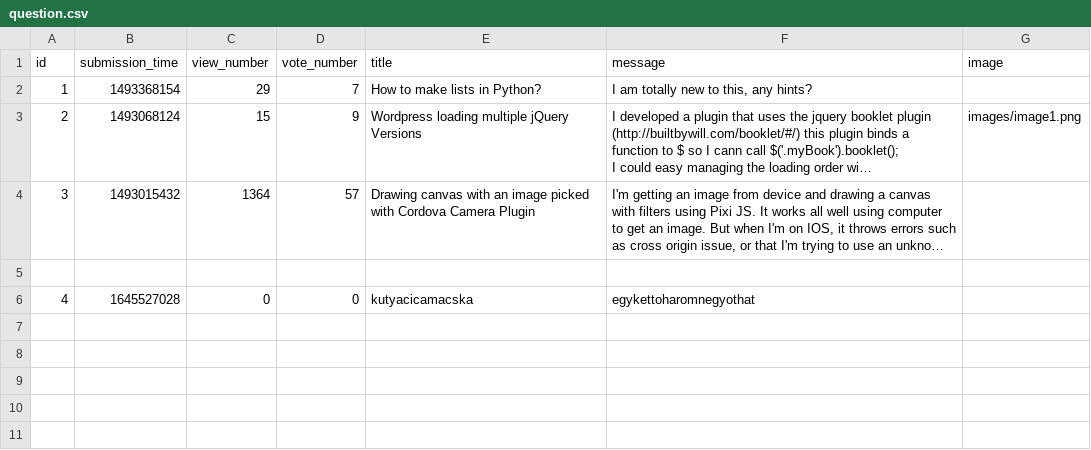
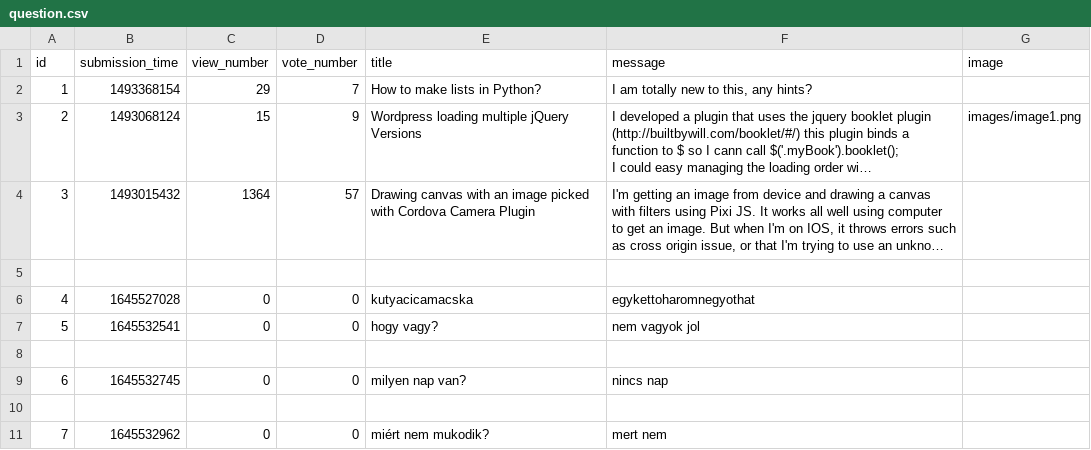
Before and after one commit to CodecoolGlobal/ask-mate-3-python-Eleg4nsnoszat, a CSV file: sample_data/question.csv, drawn as a sheet; long unchanged cells end in …; the diff names each change by its address in the sheet, - before the commit and + after, or states it on an @@ line.

Commit message:
add question

```diff
--- a/sample_data/question.csv
+++ b/sample_data/question.csv
+row 7: 5 | 1645532541 | 0 | 0 | hogy vagy? | nem vagyok jol
+row 8: (empty)
+row 9: 6 | 1645532745 | 0 | 0 | milyen nap van? | nincs nap
+row 10: (empty)
+row 11: 7 | 1645532962 | 0 | 0 | miért nem mukodik? | mert nem
```
Also changed, not shown: 2 other files.
